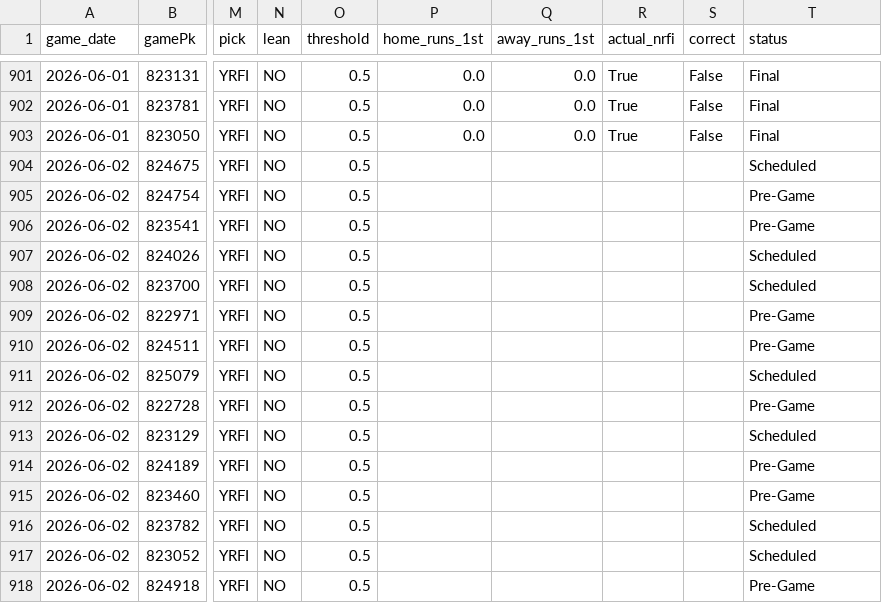
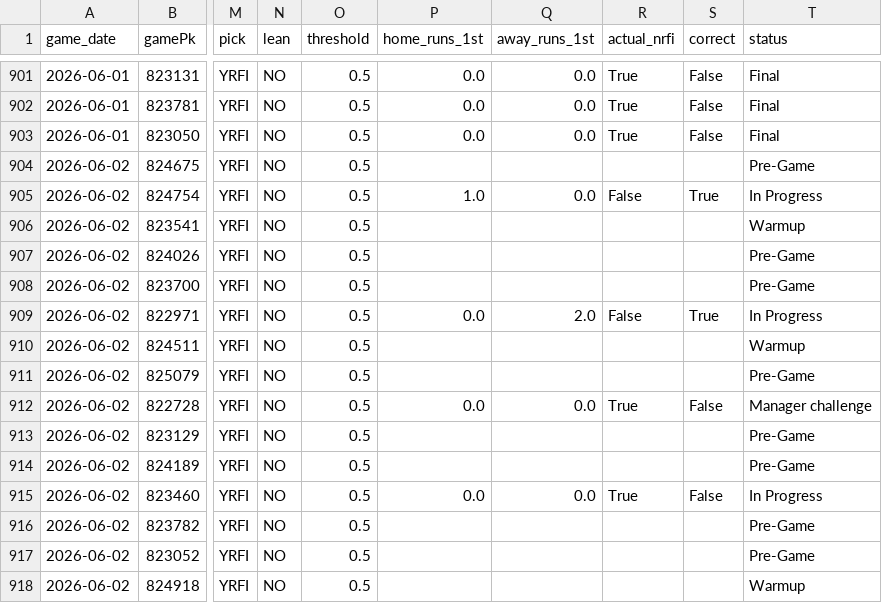
Before and after one commit to tyler-janak/TheBullpenBet, a CSV file: 2026_nrfi_accuracy.csv, drawn as a sheet; only a part is shown, gaps mark what is left out; the diff names each change by its address in the sheet, - before the commit and + after, or states it on an @@ line.

```diff
--- a/2026_nrfi_accuracy.csv
+++ b/2026_nrfi_accuracy.csv
-T904 (status): Scheduled
+T904 (status): Pre-Game
-P905 (home_runs_1st): (empty)
+P905 (home_runs_1st): 1.0
-Q905 (away_runs_1st): (empty)
+Q905 (away_runs_1st): 0.0
-R905 (actual_nrfi): (empty)
+R905 (actual_nrfi): False
-S905 (correct): (empty)
+S905 (correct): True
-T905 (status): Pre-Game
+T905 (status): In Progress
-T906 (status): Pre-Game
+T906 (status): Warmup
-T907:T908 (status): Scheduled
+T907:T908 (status): Pre-Game
-P909 (home_runs_1st): (empty)
+P909 (home_runs_1st): 0.0
-Q909 (away_runs_1st): (empty)
+Q909 (away_runs_1st): 2.0
-R909 (actual_nrfi): (empty)
+R909 (actual_nrfi): False
-S909 (correct): (empty)
+S909 (correct): True
-T909 (status): Pre-Game
+T909 (status): In Progress
-T910 (status): Pre-Game
+T910 (status): Warmup
-T911 (status): Scheduled
+T911 (status): Pre-Game
-P912 (home_runs_1st): (empty)
+P912 (home_runs_1st): 0.0
-Q912 (away_runs_1st): (empty)
+Q912 (away_runs_1st): 0.0
-R912 (actual_nrfi): (empty)
+R912 (actual_nrfi): True
-S912 (correct): (empty)
+S912 (correct): False
-T912 (status): Pre-Game
+T912 (status): Manager challenge
-T913 (status): Scheduled
+T913 (status): Pre-Game
-P915 (home_runs_1st): (empty)
+P915 (home_runs_1st): 0.0
-Q915 (away_runs_1st): (empty)
+Q915 (away_runs_1st): 0.0
-R915 (actual_nrfi): (empty)
+R915 (actual_nrfi): True
-S915 (correct): (empty)
+S915 (correct): False
-T915 (status): Pre-Game
+T915 (status): In Progress
-T916:T917 (status): Scheduled
+T916:T917 (status): Pre-Game
-T918 (status): Pre-Game
+T918 (status): Warmup
```
Also changed, not shown: 2026_picks_accuracy.csv, outputs/hitterspitchers_today.csv, 4 other files.
